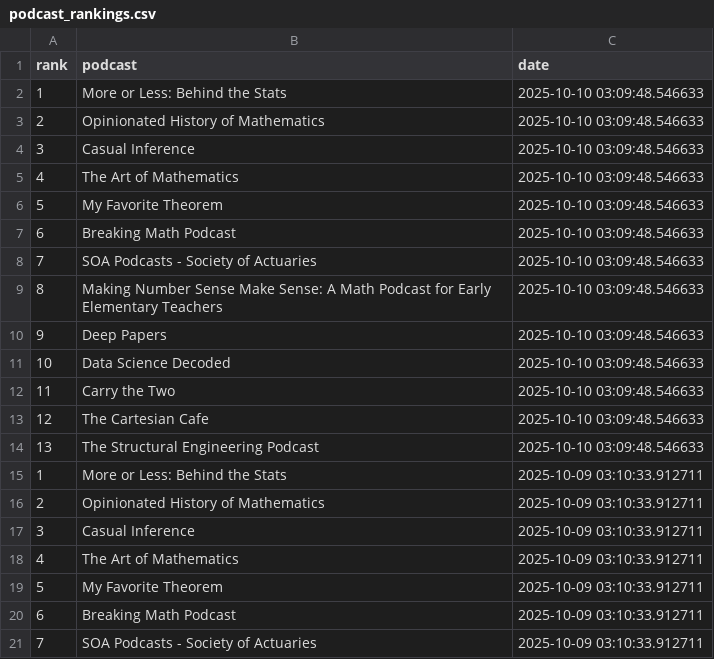
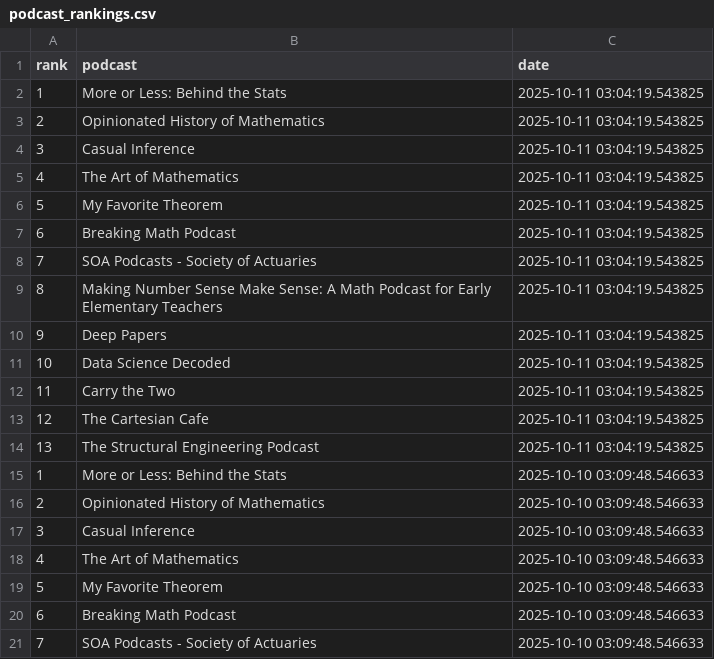
Before and after one commit to LucyMcGowan/math-podcast-rankings, a CSV file: podcast_rankings.csv, drawn as a sheet; only a part is shown; the shorter side is filled out with more unchanged rows.

```diff
--- a/podcast_rankings.csv
+++ b/podcast_rankings.csv
@@ -1,2 +1,15 @@
 "rank","podcast","date"
+1,"More or Less: Behind the Stats",2025-10-11 03:04:19.543825
+2,"Opinionated History of Mathematics",2025-10-11 03:04:19.543825
+3,"Casual Inference",2025-10-11 03:04:19.543825
+4,"The Art of Mathematics",2025-10-11 03:04:19.543825
+5,"My Favorite Theorem",2025-10-11 03:04:19.543825
+6,"Breaking Math Podcast",2025-10-11 03:04:19.543825
+7,"SOA Podcasts - Society of Actuaries",2025-10-11 03:04:19.543825
+8,"Making Number Sense Make Sense: A Math Podcast for Early Elementary Teachers",2025-10-11 03:04:19.543825
+9,"Deep Papers",2025-10-11 03:04:19.543825
+10,"Data Science Decoded",2025-10-11 03:04:19.543825
+11,"Carry the Two",2025-10-11 03:04:19.543825
+12,"The Cartesian Cafe",2025-10-11 03:04:19.543825
+13,"The Structural Engineering Podcast",2025-10-11 03:04:19.543825
 1,"More or Less: Behind the Stats",2025-10-10 03:09:48.546633
```
Also changed, not shown: 1 other file.
